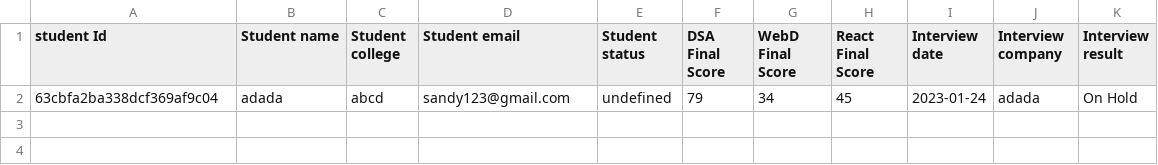
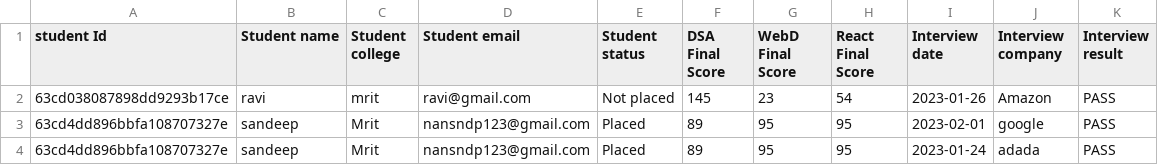
Before and after one commit to SandeepNandala/placement-Cell, a CSV file: uploads/studentsReport.csv, drawn as a sheet.

```diff
--- a/uploads/studentsReport.csv
+++ b/uploads/studentsReport.csv
@@ -1,2 +1,4 @@
 student Id, Student name,Student college, Student email, Student status, DSA Final Score, WebD Final Score, React Final Score, Interview date, Interview company, Interview result
-63cbfa2ba338dcf369af9c04,adada,abcd,sandy123@gmail.com,undefined,79,34,45,2023-01-24,adada,On Hold
+63cd038087898dd9293b17ce,ravi,mrit,ravi@gmail.com,Not placed,145,23,54,2023-01-26,Amazon,PASS
+63cd4dd896bbfa108707327e,sandeep,Mrit,nansndp123@gmail.com,Placed,89,95,95,2023-02-01,google,PASS
+63cd4dd896bbfa108707327e,sandeep,Mrit,nansndp123@gmail.com,Placed,89,95,95,2023-01-24,adada,PASS
```
Also changed, not shown: 4 other files.
